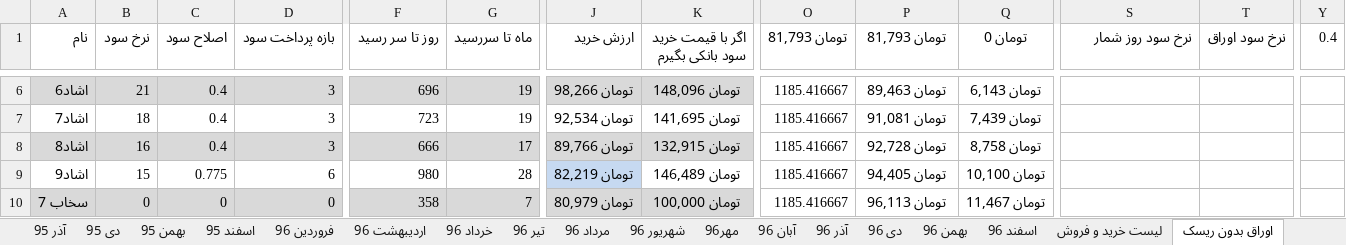
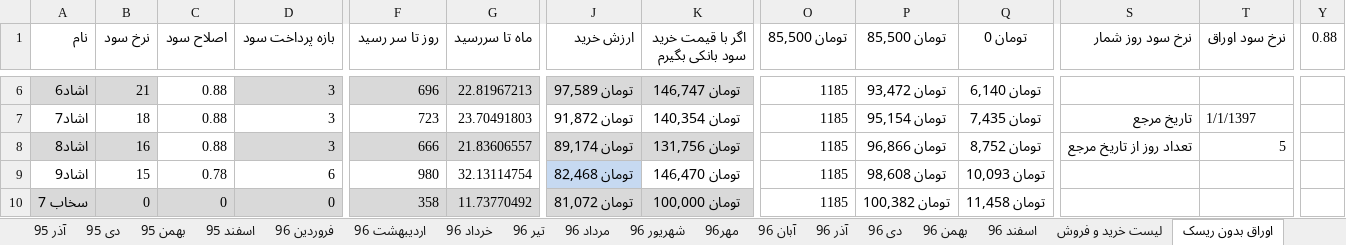
Before and after one commit to ali61n60/AudioDemo, an Excel workbook: AudioDemo/finance/finance.xlsx, sheet اوراق بدون ریسک, drawn as a sheet; only a part is shown, gaps mark what is left out; values as stored, in another font and other column widths than the file's, no borders; the diff covers the shown part only; the diff names each change by its address in the sheet, - before the commit and + after, or states it on an @@ line.

Commit message:
2/1/1397

```diff
--- a/AudioDemo/finance/finance.xlsx (sheet اوراق بدون ریسک)
+++ b/AudioDemo/finance/finance.xlsx (sheet اوراق بدون ریسک)
-O1: تومان 81,793
+O1: تومان 85,500
-P1: تومان 81,793
+P1: تومان 85,500
-Y1: 0.4
+Y1: 0.88
-C6:C8 (اصلاح سود): 0.4
+C6:C8 (اصلاح سود): 0.88
-C6 fill: #D9D9D9
+C6 fill: none
-G6 (ماه تا سررسید): 19
+G6 (ماه تا سررسید): 22.81967213
-J6 (ارزش خرید): تومان 98,266
+J6 (ارزش خرید): تومان 97,589
-K6 (اگر با قیمت خرید سود بانکی بگیرم): تومان 148,096
+K6 (اگر با قیمت خرید سود بانکی بگیرم): تومان 146,747
-O6:O10 (تومان 85,500): 1185.416667
+O6:O10 (تومان 85,500): 1185
-P6 (تومان 85,500): تومان 89,463
+P6 (تومان 85,500): تومان 93,472
-Q6 (تومان 0): تومان 6,143
+Q6 (تومان 0): تومان 6,140
-G7 (ماه تا سررسید): 19
+G7 (ماه تا سررسید): 23.70491803
-J7 (ارزش خرید): تومان 92,534
+J7 (ارزش خرید): تومان 91,872
-K7 (اگر با قیمت خرید سود بانکی بگیرم): تومان 141,695
+K7 (اگر با قیمت خرید سود بانکی بگیرم): تومان 140,354
-P7 (تومان 85,500): تومان 91,081
+P7 (تومان 85,500): تومان 95,154
-Q7 (تومان 0): تومان 7,439
+Q7 (تومان 0): تومان 7,435
-S7 (نرخ سود روز شمار): (empty)
+S7 (نرخ سود روز شمار): تاریخ مرجع
-T7 (نرخ سود اوراق): (empty)
+T7 (نرخ سود اوراق): 1/1/1397
-C8 fill: #D9D9D9
+C8 fill: none
-G8 (ماه تا سررسید): 17
+G8 (ماه تا سررسید): 21.83606557
-J8 (ارزش خرید): تومان 89,766
+J8 (ارزش خرید): تومان 89,174
-K8 (اگر با قیمت خرید سود بانکی بگیرم): تومان 132,915
+K8 (اگر با قیمت خرید سود بانکی بگیرم): تومان 131,756
-P8 (تومان 85,500): تومان 92,728
+P8 (تومان 85,500): تومان 96,866
-Q8 (تومان 0): تومان 8,758
+Q8 (تومان 0): تومان 8,752
-S8 (نرخ سود روز شمار): (empty)
+S8 (نرخ سود روز شمار): تعداد روز از تاریخ مرجع
-T8 (نرخ سود اوراق): (empty)
+T8 (نرخ سود اوراق): 5
-C9 (اصلاح سود): 0.775
+C9 (اصلاح سود): 0.78
-G9 (ماه تا سررسید): 28
+G9 (ماه تا سررسید): 32.13114754
-J9 (ارزش خرید): تومان 82,219
+J9 (ارزش خرید): تومان 82,468
-K9 (اگر با قیمت خرید سود بانکی بگیرم): تومان 146,489
+K9 (اگر با قیمت خرید سود بانکی بگیرم): تومان 146,470
-P9 (تومان 85,500): تومان 94,405
+P9 (تومان 85,500): تومان 98,608
-Q9 (تومان 0): تومان 10,100
+Q9 (تومان 0): تومان 10,093
-G10 (ماه تا سررسید): 7
+G10 (ماه تا سررسید): 11.73770492
-J10 (ارزش خرید): تومان 80,979
+J10 (ارزش خرید): تومان 81,072
-P10 (تومان 85,500): تومان 96,113
+P10 (تومان 85,500): تومان 100,382
-Q10 (تومان 0): تومان 11,467
+Q10 (تومان 0): تومان 11,458
```
Also changed, not shown: 1 added row, 1 removed row, 196 edited cells and cell formats elsewhere in this sheet, sheet مسکن علی سید الشهدا, sheet برنامه 5 ساله, formulas that keep their value.
